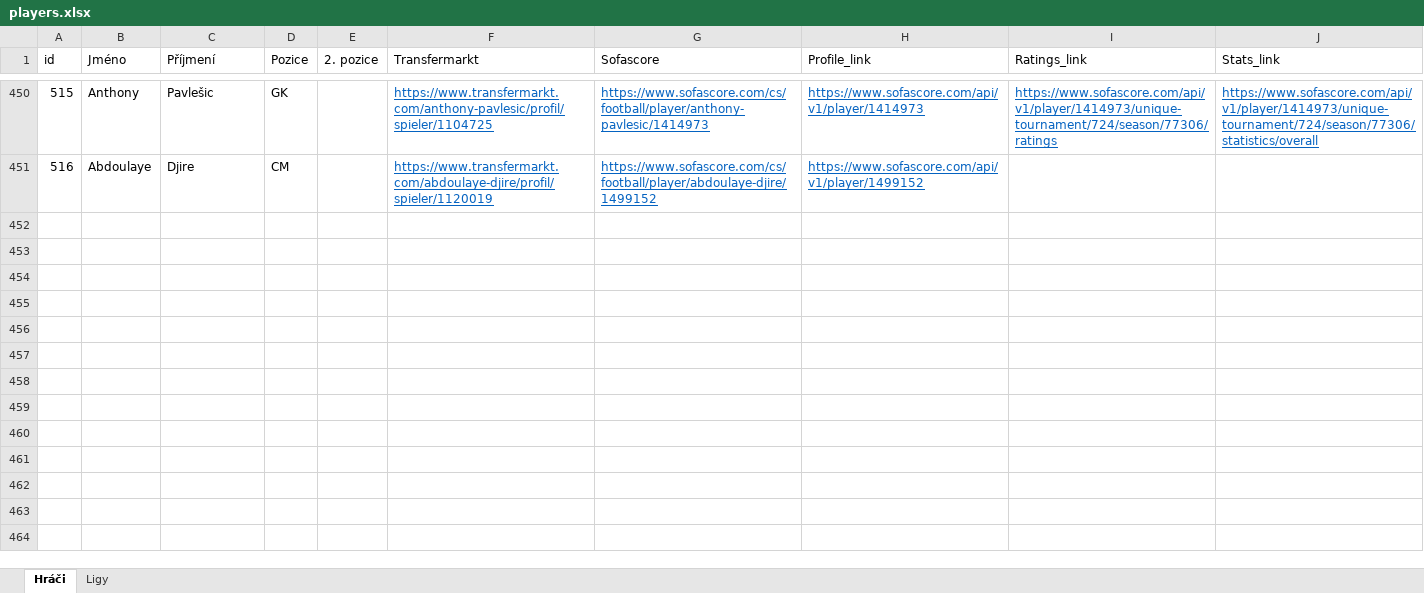
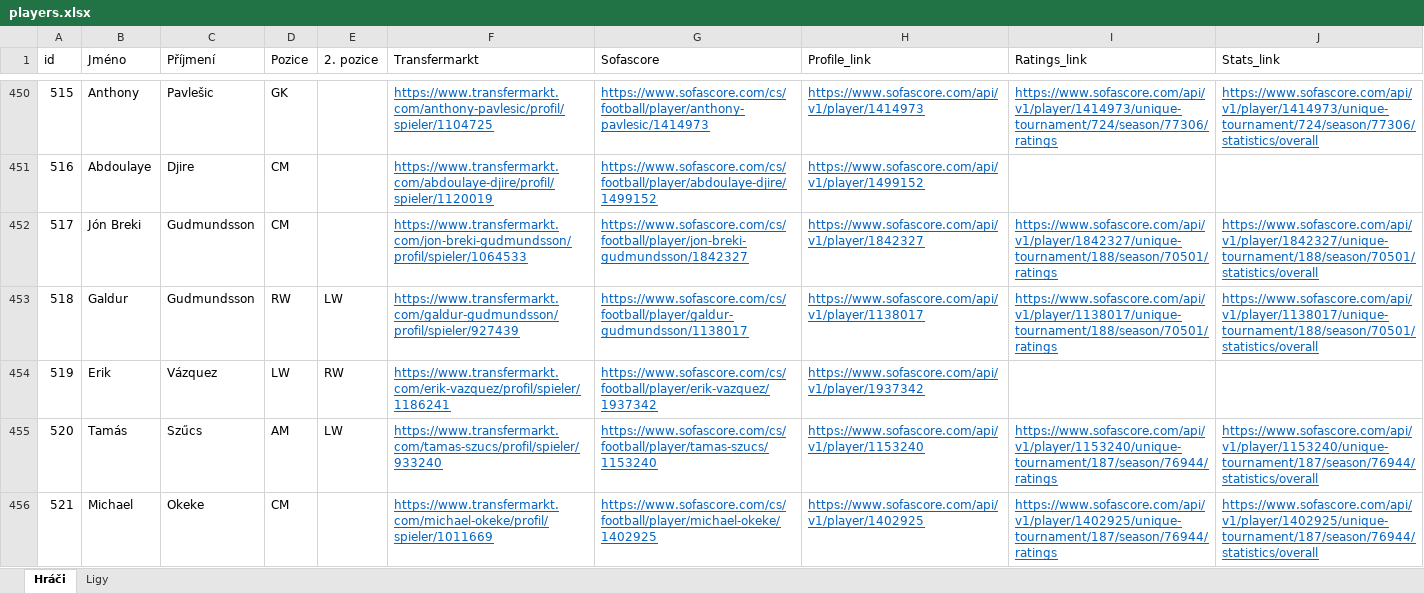
Before and after one commit to PetrMelicharik/fmscoutscz, an Excel workbook: players.xlsx, sheet Hráči, drawn as a sheet; only a part is shown, gaps mark what is left out; values as stored, in another font and other column widths than the file's, no borders; table styles not drawn; the diff covers the shown part only; the diff names each change by its address in the sheet, - before the commit and + after, or states it on an @@ line.

```diff
--- a/players.xlsx (sheet Hráči)
+++ b/players.xlsx (sheet Hráči)
+row 452: 517 | Jón Breki | Gudmundsson | CM |  | https://www.transfermarkt.com/jon-breki-gudmundsson/profil/spieler/1064533 | https://www.sofascore.com/cs/football/player/jon-breki-gudmundsson/1842327 | https://www.sofascore.com/api/v1/player/1842327 | https://www.sofascore.com/api/v1/player/1842327/unique-tournament/188/season/70501/ratings | https://www.sofascore.com/api/v1/player/1842327/unique-tournament/188/season/70501/statistics/overall
+row 453: 518 | Galdur | Gudmundsson | RW | LW | https://www.transfermarkt.com/galdur-gudmundsson/profil/spieler/927439 | https://www.sofascore.com/cs/football/player/galdur-gudmundsson/1138017 | https://www.sofascore.com/api/v1/player/1138017 | https://www.sofascore.com/api/v1/player/1138017/unique-tournament/188/season/70501/ratings | https://www.sofascore.com/api/v1/player/1138017/unique-tournament/188/season/70501/statistics/overall
+row 454: 519 | Erik | Vázquez | LW | RW | https://www.transfermarkt.com/erik-vazquez/profil/spieler/1186241 | https://www.sofascore.com/cs/football/player/erik-vazquez/1937342 | https://www.sofascore.com/api/v1/player/1937342
+row 455: 520 | Tamás | Szűcs | AM | LW | https://www.transfermarkt.com/tamas-szucs/profil/spieler/933240 | https://www.sofascore.com/cs/football/player/tamas-szucs/1153240 | https://www.sofascore.com/api/v1/player/1153240 | https://www.sofascore.com/api/v1/player/1153240/unique-tournament/187/season/76944/ratings | https://www.sofascore.com/api/v1/player/1153240/unique-tournament/187/season/76944/statistics/overall
+row 456: 521 | Michael | Okeke | CM |  | https://www.transfermarkt.com/michael-okeke/profil/spieler/1011669 | https://www.sofascore.com/cs/football/player/michael-okeke/1402925 | https://www.sofascore.com/api/v1/player/1402925 | https://www.sofascore.com/api/v1/player/1402925/unique-tournament/187/season/76944/ratings | https://www.sofascore.com/api/v1/player/1402925/unique-tournament/187/season/76944/statistics/overall
```
Also changed, not shown: 70 added rows elsewhere in this sheet, players_profiles.xlsx, players_ratings.xlsx, 1 other file.
